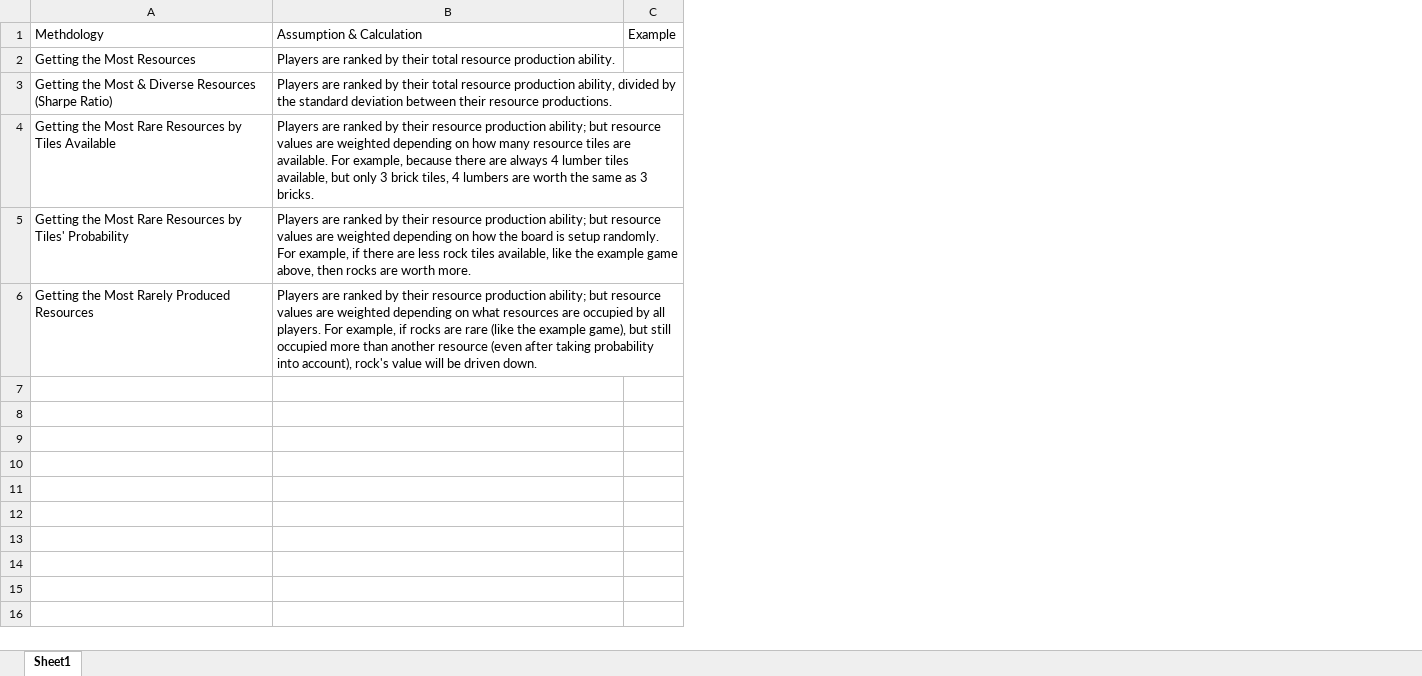
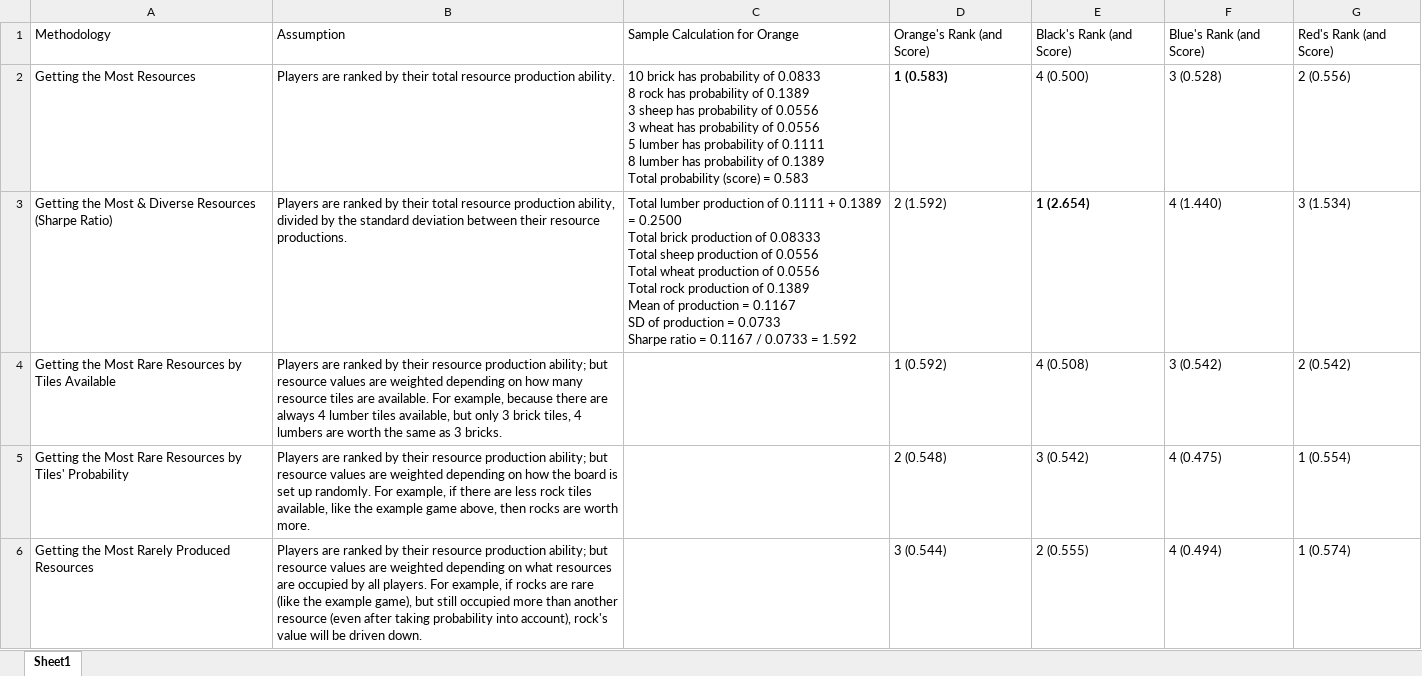
Before and after one commit to kennethshsu/Colonizer, an Excel workbook: ReadMe Support/Tables in ReadMe.xlsx, sheet Sheet1, drawn as a sheet; values as stored, in another font and other column widths than the file's, no borders; removed rows and columns are numbered as before the commit, all else as after; ↵ is a line break in a cell; the diff names each change by its address in the sheet, - before the commit and + after, or states it on an @@ line.

Commit message:
Fixed tables alignment

```diff
--- a/ReadMe Support/Tables in ReadMe.xlsx (sheet Sheet1)
+++ b/ReadMe Support/Tables in ReadMe.xlsx (sheet Sheet1)
-column C, empty
+column C, rows 2-3: 10 brick has probability of 0.0833 ↵ 8 rock has probability of 0.1389 ↵ 3 sheep has probability of 0.0556 ↵ 3 wheat has probability of 0.0556 ↵ 5 lumber has probability of 0.1111 ↵ 8 lumber has probability of 0.1389 ↵ Total probability (score) = 0.583 | Total lumber production of 0.1111 + 0.1389 = 0.2500 ↵ Total brick production of 0.08333 ↵ Total sheep production of 0.0556 ↵ Total wheat production of 0.0556 ↵ Total rock production of 0.1389 ↵ Mean of production = 0.1167 ↵ SD of production = 0.0733 ↵ Sharpe ratio = 0.1167 / 0.0733 = 1.592
+column D, rows 2-6: 1 (0.583) | 2 (1.592) | 1 (0.592) | 2 (0.548) | 3 (0.544)
+column E, rows 2-6: 4 (0.500) | 1 (2.654) | 4 (0.508) | 3 (0.542) | 2 (0.555)
+column F, rows 2-6: 3 (0.528) | 4 (1.440) | 3 (0.542) | 4 (0.475) | 4 (0.494)
+column G, rows 2-6: 2 (0.556) | 3 (1.534) | 2 (0.542) | 1 (0.554) | 1 (0.574)
-row 1: Methdology | Assumption & Calculation | Example
+row 1: Methodology | Assumption | Sample Calculation for Orange | Orange's Rank (and Score) | Black's Rank (and Score) | Blue's Rank (and Score) | Red's Rank (and Score)
-B5: …board is setup randomly. For…
+B5: …board is set up randomly. For…
```
Also changed, not shown: 1 other file.
